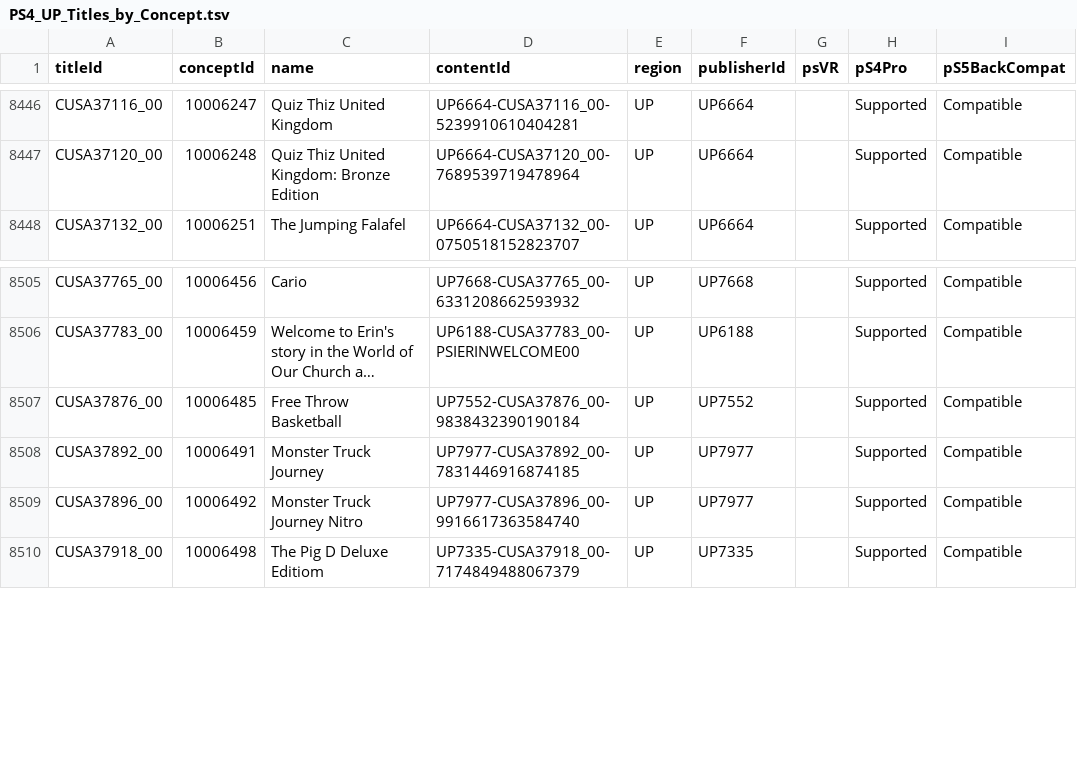
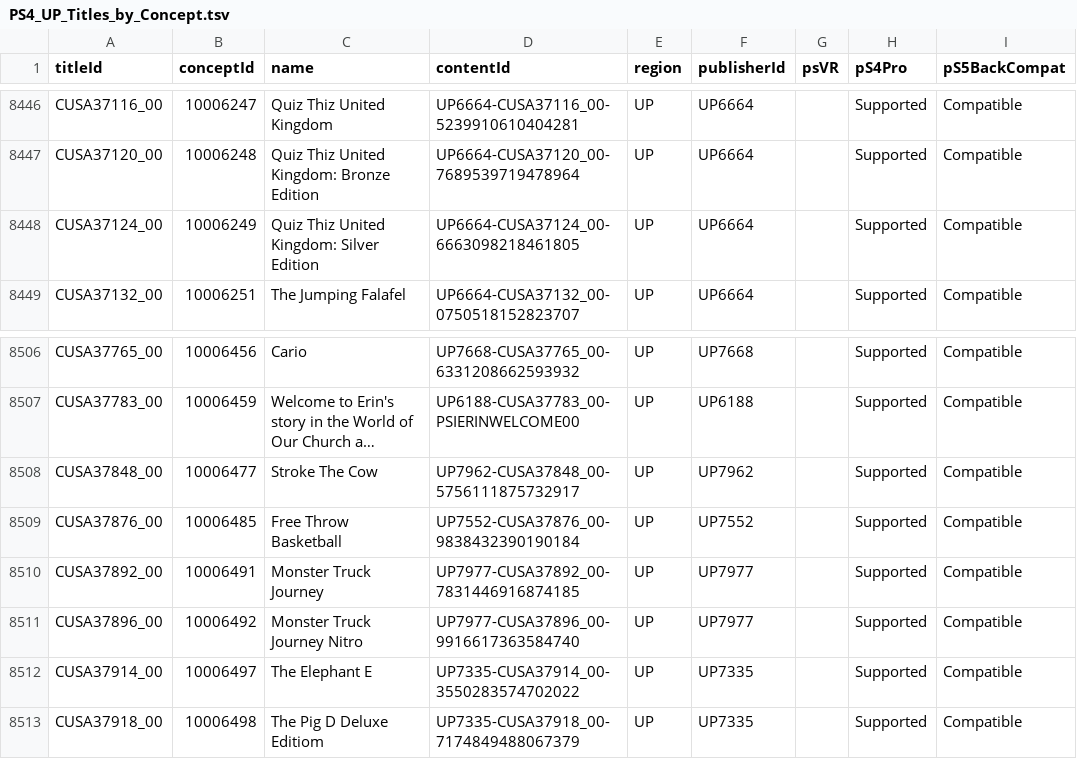
Before and after one commit to andshrew/PlayStation-Titles, a TSV file: Region/America/PS4_UP_Titles_by_Concept.tsv, drawn as a sheet; only a part is shown, gaps mark what is left out; long unchanged cells end in …; the diff names each change by its address in the sheet, - before the commit and + after, or states it on an @@ line.

```diff
--- a/Region/America/PS4_UP_Titles_by_Concept.tsv
+++ b/Region/America/PS4_UP_Titles_by_Concept.tsv
+row 8448: CUSA37124_00 | 10006249 | Quiz Thiz United Kingdom: Silver Edition | UP6664-CUSA37124_00-6663098218461805 | UP | UP6664 |  | Supported | Compatible
+row 8508: CUSA37848_00 | 10006477 | Stroke The Cow | UP7962-CUSA37848_00-5756111875732917 | UP | UP7962 |  | Supported | Compatible
+row 8512: CUSA37914_00 | 10006497 | The Elephant E | UP7335-CUSA37914_00-3550283574702022 | UP | UP7335 |  | Supported | Compatible
```
Also changed, not shown: Region/America/PS4_UP_Titles_by_Name.tsv, Region/Japan/PS4_JP_Titles_by_Concept.tsv, 16 other files.
